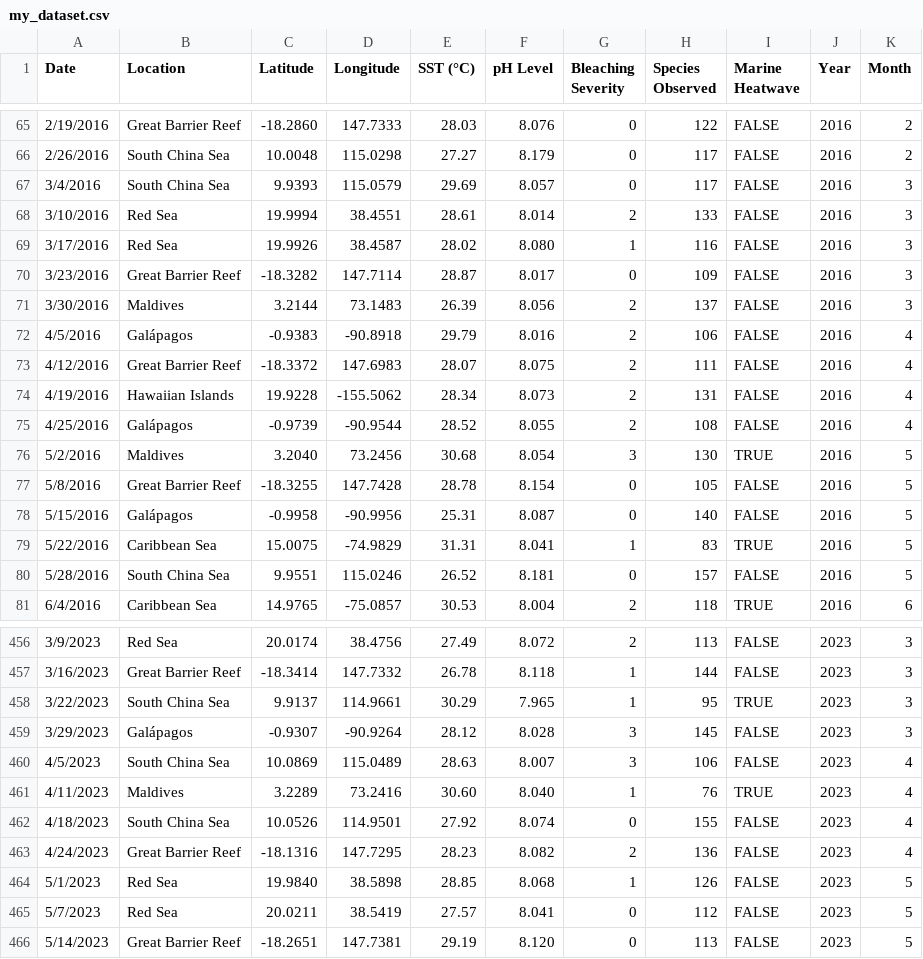
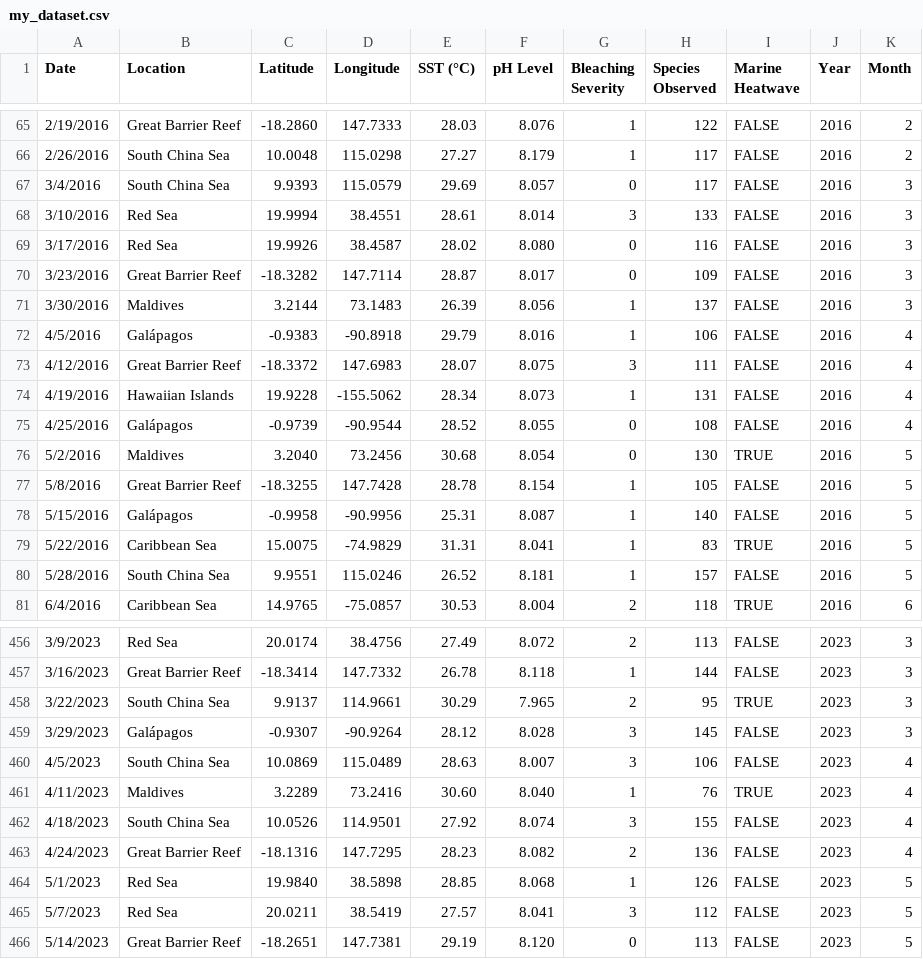
Before and after one commit to caitlin-mclaughlin/my_preswald, a CSV file: data/my_dataset.csv, drawn as a sheet; only a part is shown, gaps mark what is left out; the diff covers the shown part only.

```diff
--- a/data/my_dataset.csv
+++ b/data/my_dataset.csv
@@ -65,17 +65,17 @@ Date,Location,Latitude,Longitude,SST (°C),pH Level,Bleaching Severity,Species O
-2/19/2016,Great Barrier Reef,-18.2860,147.7333,28.03,8.076,0,122,FALSE,2016,2
-2/26/2016,South China Sea,10.0048,115.0298,27.27,8.179,0,117,FALSE,2016,2
+2/19/2016,Great Barrier Reef,-18.2860,147.7333,28.03,8.076,1,122,FALSE,2016,2
+2/26/2016,South China Sea,10.0048,115.0298,27.27,8.179,1,117,FALSE,2016,2
 3/4/2016,South China Sea,9.9393,115.0579,29.69,8.057,0,117,FALSE,2016,3
-3/10/2016,Red Sea,19.9994,38.4551,28.61,8.014,2,133,FALSE,2016,3
-3/17/2016,Red Sea,19.9926,38.4587,28.02,8.080,1,116,FALSE,2016,3
+3/10/2016,Red Sea,19.9994,38.4551,28.61,8.014,3,133,FALSE,2016,3
+3/17/2016,Red Sea,19.9926,38.4587,28.02,8.080,0,116,FALSE,2016,3
 3/23/2016,Great Barrier Reef,-18.3282,147.7114,28.87,8.017,0,109,FALSE,2016,3
-3/30/2016,Maldives,3.2144,73.1483,26.39,8.056,2,137,FALSE,2016,3
-4/5/2016,Galápagos,-0.9383,-90.8918,29.79,8.016,2,106,FALSE,2016,4
-4/12/2016,Great Barrier Reef,-18.3372,147.6983,28.07,8.075,2,111,FALSE,2016,4
-4/19/2016,Hawaiian Islands,19.9228,-155.5062,28.34,8.073,2,131,FALSE,2016,4
-4/25/2016,Galápagos,-0.9739,-90.9544,28.52,8.055,2,108,FALSE,2016,4
-5/2/2016,Maldives,3.2040,73.2456,30.68,8.054,3,130,TRUE,2016,5
-5/8/2016,Great Barrier Reef,-18.3255,147.7428,28.78,8.154,0,105,FALSE,2016,5
-5/15/2016,Galápagos,-0.9958,-90.9956,25.31,8.087,0,140,FALSE,2016,5
+3/30/2016,Maldives,3.2144,73.1483,26.39,8.056,1,137,FALSE,2016,3
+4/5/2016,Galápagos,-0.9383,-90.8918,29.79,8.016,1,106,FALSE,2016,4
+4/12/2016,Great Barrier Reef,-18.3372,147.6983,28.07,8.075,3,111,FALSE,2016,4
+4/19/2016,Hawaiian Islands,19.9228,-155.5062,28.34,8.073,1,131,FALSE,2016,4
+4/25/2016,Galápagos,-0.9739,-90.9544,28.52,8.055,0,108,FALSE,2016,4
+5/2/2016,Maldives,3.2040,73.2456,30.68,8.054,0,130,TRUE,2016,5
+5/8/2016,Great Barrier Reef,-18.3255,147.7428,28.78,8.154,1,105,FALSE,2016,5
+5/15/2016,Galápagos,-0.9958,-90.9956,25.31,8.087,1,140,FALSE,2016,5
 5/22/2016,Caribbean Sea,15.0075,-74.9829,31.31,8.041,1,83,TRUE,2016,5
-5/28/2016,South China Sea,9.9551,115.0246,26.52,8.181,0,157,FALSE,2016,5
+5/28/2016,South China Sea,9.9551,115.0246,26.52,8.181,1,157,FALSE,2016,5
 6/4/2016,Caribbean Sea,14.9765,-75.0857,30.53,8.004,2,118,TRUE,2016,6
@@ -457,3 +457,3 @@ Date,Location,Latitude,Longitude,SST (°C),pH Level,Bleaching Severity,Species O
 3/16/2023,Great Barrier Reef,-18.3414,147.7332,26.78,8.118,1,144,FALSE,2023,3
-3/22/2023,South China Sea,9.9137,114.9661,30.29,7.965,1,95,TRUE,2023,3
+3/22/2023,South China Sea,9.9137,114.9661,30.29,7.965,2,95,TRUE,2023,3
 3/29/2023,Galápagos,-0.9307,-90.9264,28.12,8.028,3,145,FALSE,2023,3
@@ -461,6 +461,6 @@ Date,Location,Latitude,Longitude,SST (°C),pH Level,Bleaching Severity,Species O
 4/11/2023,Maldives,3.2289,73.2416,30.60,8.040,1,76,TRUE,2023,4
-4/18/2023,South China Sea,10.0526,114.9501,27.92,8.074,0,155,FALSE,2023,4
+4/18/2023,South China Sea,10.0526,114.9501,27.92,8.074,3,155,FALSE,2023,4
 4/24/2023,Great Barrier Reef,-18.1316,147.7295,28.23,8.082,2,136,FALSE,2023,4
 5/1/2023,Red Sea,19.9840,38.5898,28.85,8.068,1,126,FALSE,2023,5
-5/7/2023,Red Sea,20.0211,38.5419,27.57,8.041,0,112,FALSE,2023,5
+5/7/2023,Red Sea,20.0211,38.5419,27.57,8.041,3,112,FALSE,2023,5
 5/14/2023,Great Barrier Reef,-18.2651,147.7381,29.19,8.120,0,113,FALSE,2023,5
```
Also changed, not shown: 49 edited cells elsewhere in this file, 1 other file.
